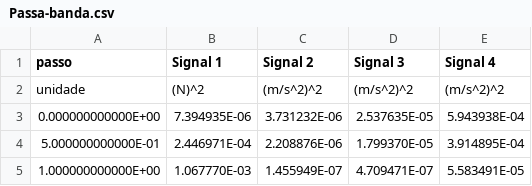
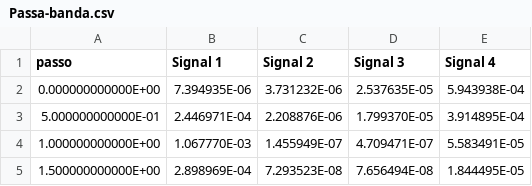
Before and after one commit to matos1396/Vibes, a CSV file: dados/Passa-banda.csv, drawn as a sheet; only a part is shown; the shorter side is filled out with more unchanged rows.

```diff
--- a/dados/Passa-banda.csv
+++ b/dados/Passa-banda.csv
@@ -1,3 +1,2 @@
 passo,Signal 1,Signal 2,Signal 3,Signal 4
-unidade,(N)^2,(m/s^2)^2,(m/s^2)^2,(m/s^2)^2
 0.000000000000E+00,7.394935E-06,3.731232E-06,2.537635E-05,5.943938E-04
```
Also changed, not shown: 3 other files.
